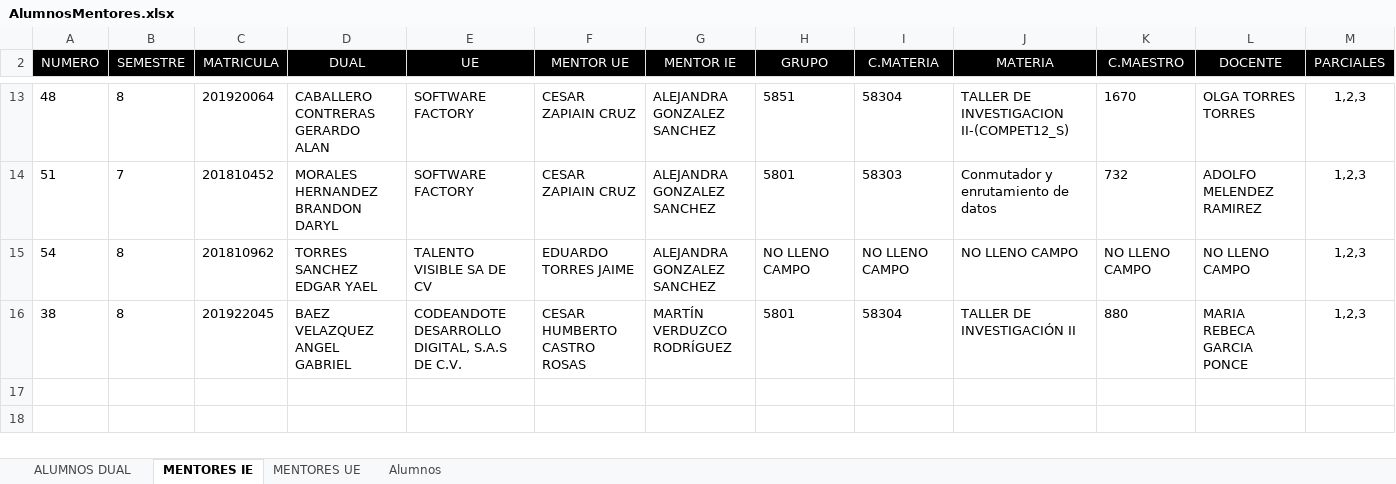
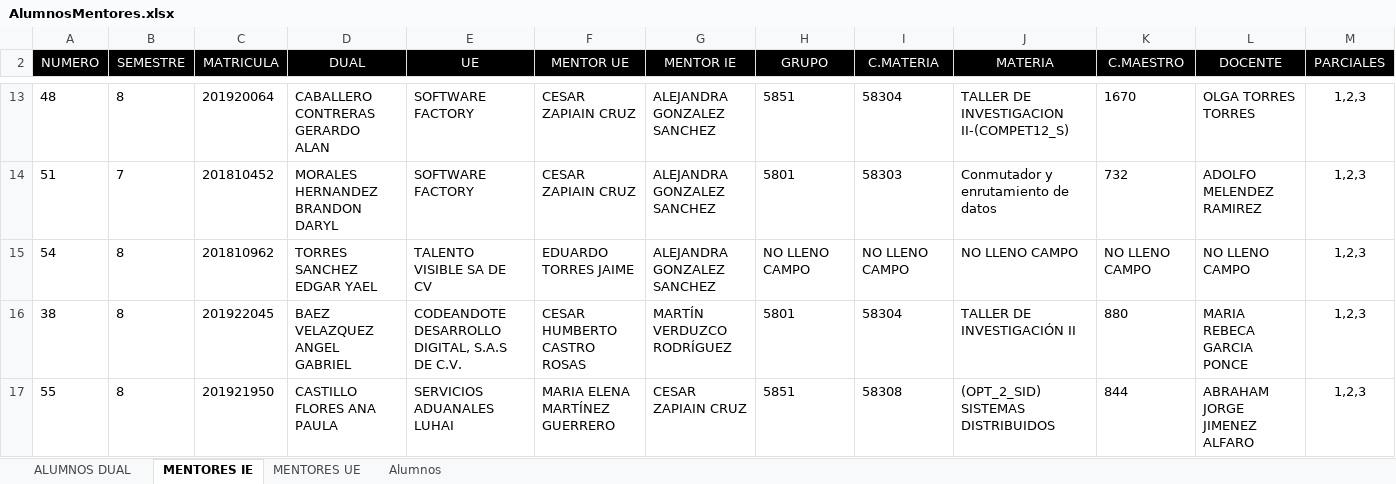
Before and after one commit to fluffy1720/Dual, an Excel workbook: data/AlumnosMentores.xlsx, sheet MENTORES IE, drawn as a sheet; only a part is shown, gaps mark what is left out; values as stored, in another font and other column widths than the file's, no borders; the diff names each change by its address in the sheet, - before the commit and + after, or states it on an @@ line.

```diff
--- a/data/AlumnosMentores.xlsx (sheet MENTORES IE)
+++ b/data/AlumnosMentores.xlsx (sheet MENTORES IE)
+row 17: 55 | 8 | 201921950 | CASTILLO FLORES ANA PAULA | SERVICIOS ADUANALES LUHAI | MARIA ELENA MARTÍNEZ GUERRERO | CESAR ZAPIAIN CRUZ | 5851 | 58308 | (OPT_2_SID) SISTEMAS DISTRIBUIDOS | 844 | ABRAHAM JORGE JIMENEZ ALFARO | 1,2,3
```
Also changed, not shown: sheet Alumnos, sheet MENTORES UE, sheet ALUMNOS DUAL, 29 other files.
